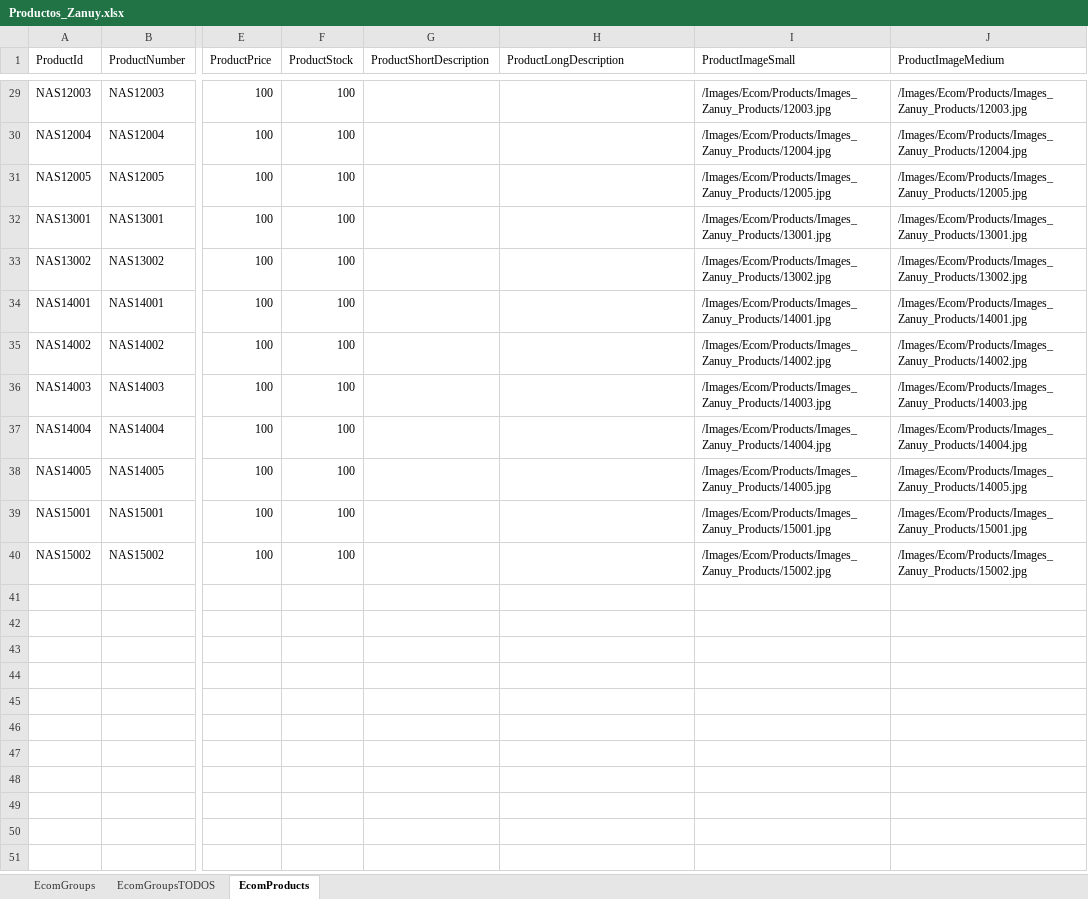
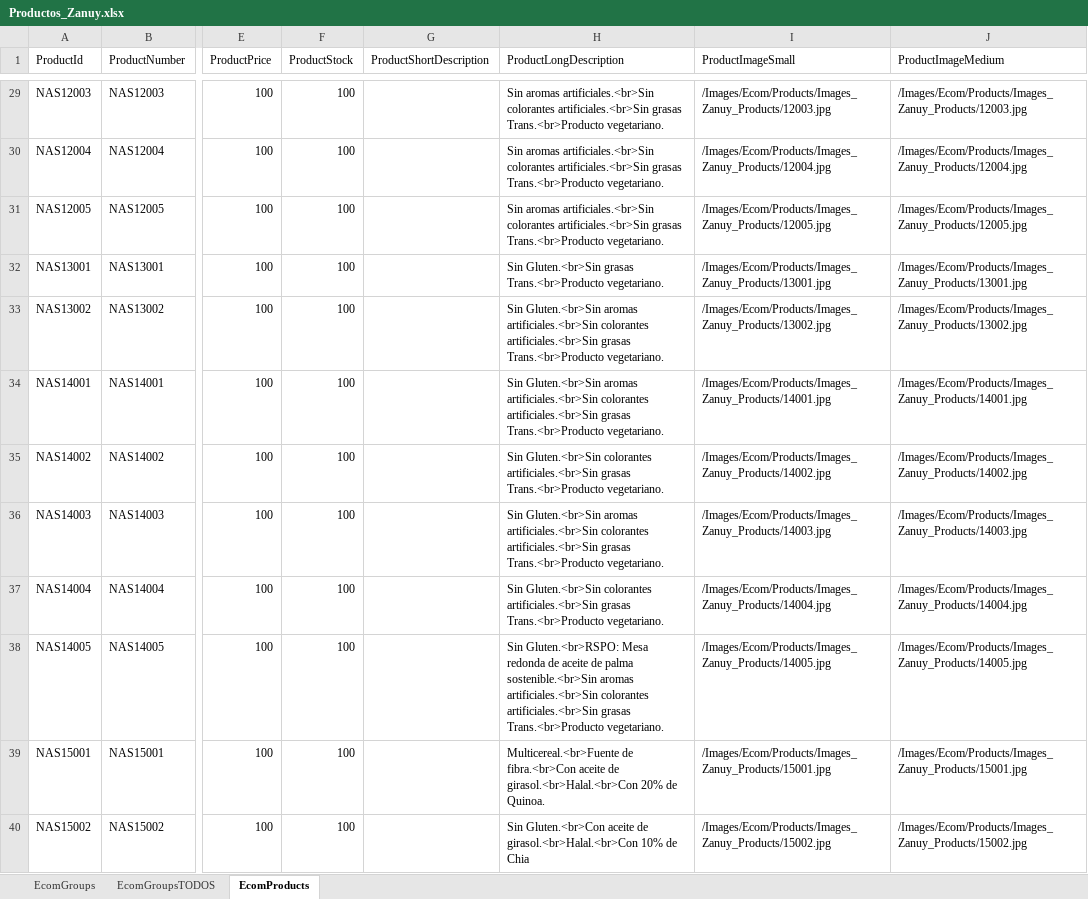
Before and after one commit to tomgomar/dwliven, an Excel workbook: Solutions/Rapido2.0.1/Files/Files/Integration/jobs/Productos_Zanuy.xlsx, sheet EcomProducts, drawn as a sheet; only a part is shown, gaps mark what is left out; values as stored, in another font and other column widths than the file's, no cell formats; the diff covers the shown part only; the diff names each change by its address in the sheet, - before the commit and + after, or states it on an @@ line.

Commit message:
Formato html de LongDescriptions de productos

```diff
--- a/Solutions/Rapido2.0.1/Files/Files/Integration/jobs/Productos_Zanuy.xlsx (sheet EcomProducts)
+++ b/Solutions/Rapido2.0.1/Files/Files/Integration/jobs/Productos_Zanuy.xlsx (sheet EcomProducts)
-H29:H31 (ProductLongDescription): (empty)
+H29:H31 (ProductLongDescription): Sin aromas artificiales.<br>Sin colorantes artificiales.<br>Sin grasas Trans.<br>Producto vegetariano.
-H32 (ProductLongDescription): (empty)
+H32 (ProductLongDescription): Sin Gluten.<br>Sin grasas Trans.<br>Producto vegetariano.
-H33:H34 (ProductLongDescription): (empty)
+H33:H34 (ProductLongDescription): Sin Gluten.<br>Sin aromas artificiales.<br>Sin colorantes artificiales.<br>Sin grasas Trans.<br>Producto vegetariano.
-H35 (ProductLongDescription): (empty)
+H35 (ProductLongDescription): Sin Gluten.<br>Sin colorantes artificiales.<br>Sin grasas Trans.<br>Producto vegetariano.
-H36 (ProductLongDescription): (empty)
+H36 (ProductLongDescription): Sin Gluten.<br>Sin aromas artificiales.<br>Sin colorantes artificiales.<br>Sin grasas Trans.<br>Producto vegetariano.
-H37 (ProductLongDescription): (empty)
+H37 (ProductLongDescription): Sin Gluten.<br>Sin colorantes artificiales.<br>Sin grasas Trans.<br>Producto vegetariano.
-H38 (ProductLongDescription): (empty)
+H38 (ProductLongDescription): Sin Gluten.<br>RSPO: Mesa redonda de aceite de palma sostenible.<br>Sin aromas artificiales.<br>Sin colorantes artificiales.<br>Sin grasas Trans.<br>Producto vegetariano.
-H39 (ProductLongDescription): (empty)
+H39 (ProductLongDescription): Multicereal.<br>Fuente de fibra.<br>Con aceite de girasol.<br>Halal.<br>Con 20% de Quinoa.
-H40 (ProductLongDescription): (empty)
+H40 (ProductLongDescription): Sin Gluten.<br>Con aceite de girasol.<br>Halal.<br>Con 10% de Chia
```
Also changed, not shown: 27 edited cells elsewhere in this sheet, cell formats, Solutions/Rapido2.0.1/Files/Files/Integration/jobs/Productos_Liven.xlsx, 9 other files.
